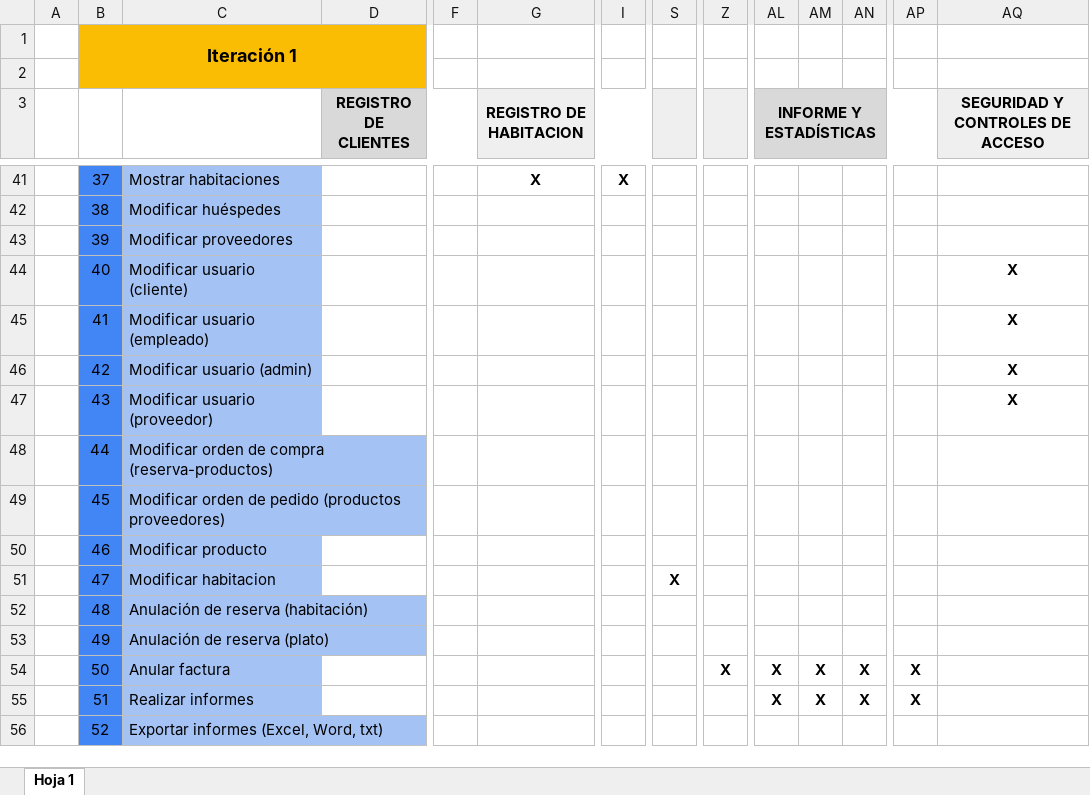
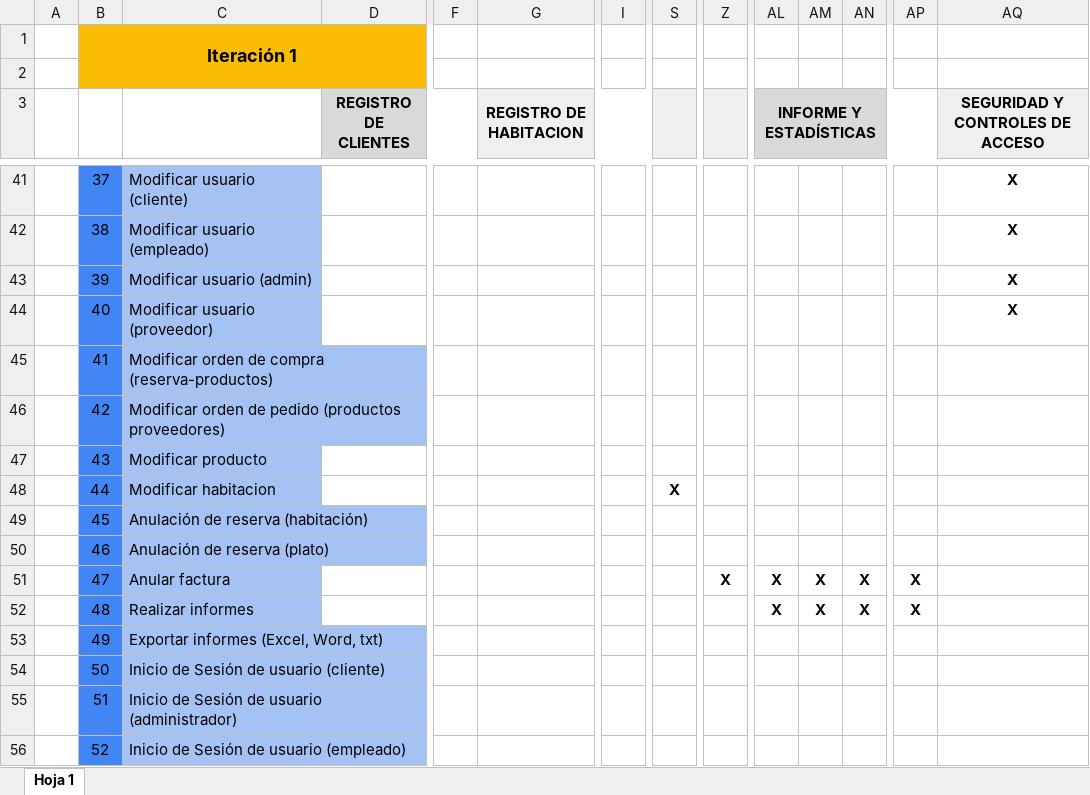
Before and after one commit to dcdarck/Hostal-donia-clarita, an Excel workbook: Iteración 1/Matriz de trazabilidad CU_RF.xlsx, sheet Hoja 1, drawn as a sheet; only a part is shown, gaps mark what is left out; values as stored, in another font and other column widths than the file's, no borders; charts and pictures not drawn; the diff covers the shown part only; the diff names each change by its address in the sheet, - before the commit and + after, or states it on an @@ line.

```diff
--- a/Iteración 1/Matriz de trazabilidad CU_RF.xlsx (sheet Hoja 1)
+++ b/Iteración 1/Matriz de trazabilidad CU_RF.xlsx (sheet Hoja 1)
-C41: Mostrar habitaciones
+C41: Modificar usuario (cliente)
-G41 (REGISTRO DE HABITACION): X
+G41 (REGISTRO DE HABITACION): (empty)
-I41: X
+I41: (empty)
-AQ41:AQ43 (SEGURIDAD Y CONTROLES DE ACCESO): (empty)
+AQ41:AQ43 (SEGURIDAD Y CONTROLES DE ACCESO): X
-C42: Modificar huéspedes
+C42: Modificar usuario (empleado)
-C43: Modificar proveedores
+C43: Modificar usuario (admin)
-C44: Modificar usuario (cliente)
+C44: Modificar usuario (proveedor)
-C45: Modificar usuario (empleado)
+C45: Modificar orden de compra (reserva-productos)
-AQ45:AQ47 (SEGURIDAD Y CONTROLES DE ACCESO): X
+AQ45:AQ47 (SEGURIDAD Y CONTROLES DE ACCESO): (empty)
-C46: Modificar usuario (admin)
+C46: Modificar orden de pedido (productos proveedores)
-C47: Modificar usuario (proveedor)
+C47: Modificar producto
-C48: Modificar orden de compra (reserva-productos)
+C48: Modificar habitacion
-S48: (empty)
+S48: X
-C49: Modificar orden de pedido (productos proveedores)
+C49: Anulación de reserva (habitación)
-C50: Modificar producto
+C50: Anulación de reserva (plato)
-C51: Modificar habitacion
+C51: Anular factura
-S51: X
+S51: (empty)
-Z51: (empty)
+Z51: X
-AL51:AL52 (INFORME Y ESTADÍSTICAS): (empty)
+AL51:AL52 (INFORME Y ESTADÍSTICAS): X
-AM51:AM52: (empty)
+AM51:AM52: X
-AN51:AN52: (empty)
+AN51:AN52: X
-AP51:AP52: (empty)
+AP51:AP52: X
-C52: Anulación de reserva (habitación)
+C52: Realizar informes
-C53: Anulación de reserva (plato)
+C53: Exportar informes (Excel, Word, txt)
-C54: Anular factura
+C54: Inicio de Sesión de usuario (cliente)
-Z54: X
+Z54: (empty)
-AL54:AL55 (INFORME Y ESTADÍSTICAS): X
+AL54:AL55 (INFORME Y ESTADÍSTICAS): (empty)
-AM54:AM55: X
+AM54:AM55: (empty)
-AN54:AN55: X
+AN54:AN55: (empty)
-AP54:AP55: X
+AP54:AP55: (empty)
-C55: Realizar informes
+C55: Inicio de Sesión de usuario (administrador)
-C56: Exportar informes (Excel, Word, txt)
+C56: Inicio de Sesión de usuario (empleado)
```
Also changed, not shown: 3 removed rows and 80 edited cells elsewhere in this sheet, charts or pictures, Iteración 1/Matriz de trazabilidad CU_FUNCIONES.xlsx, 5 other files.
